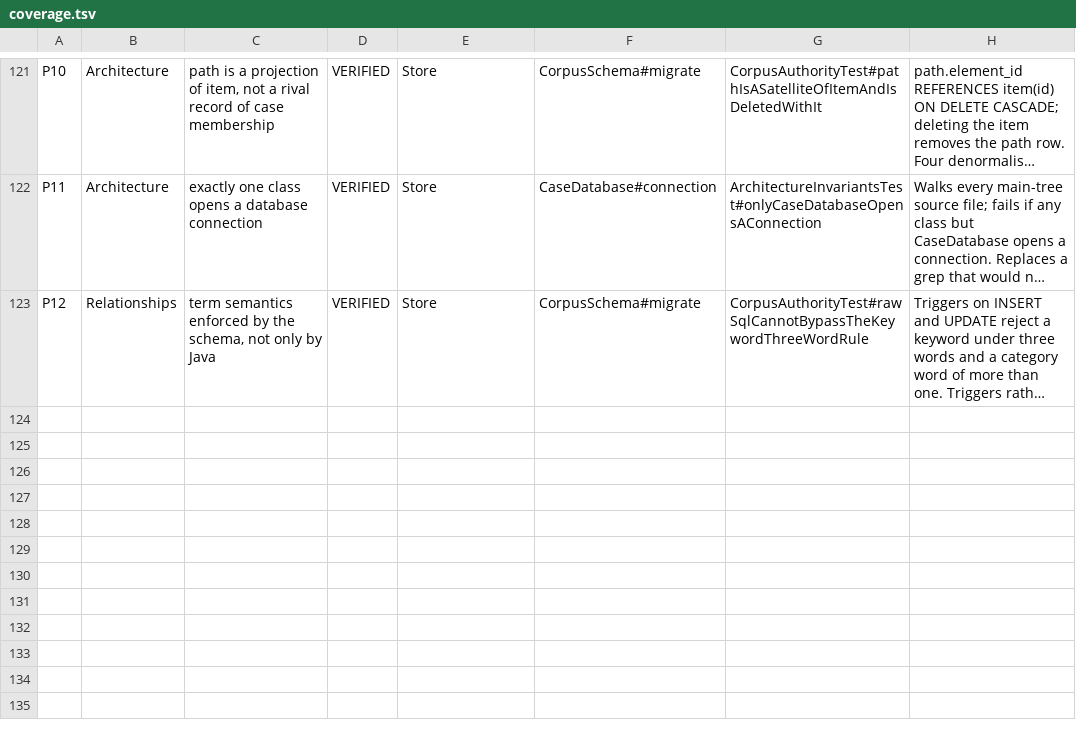
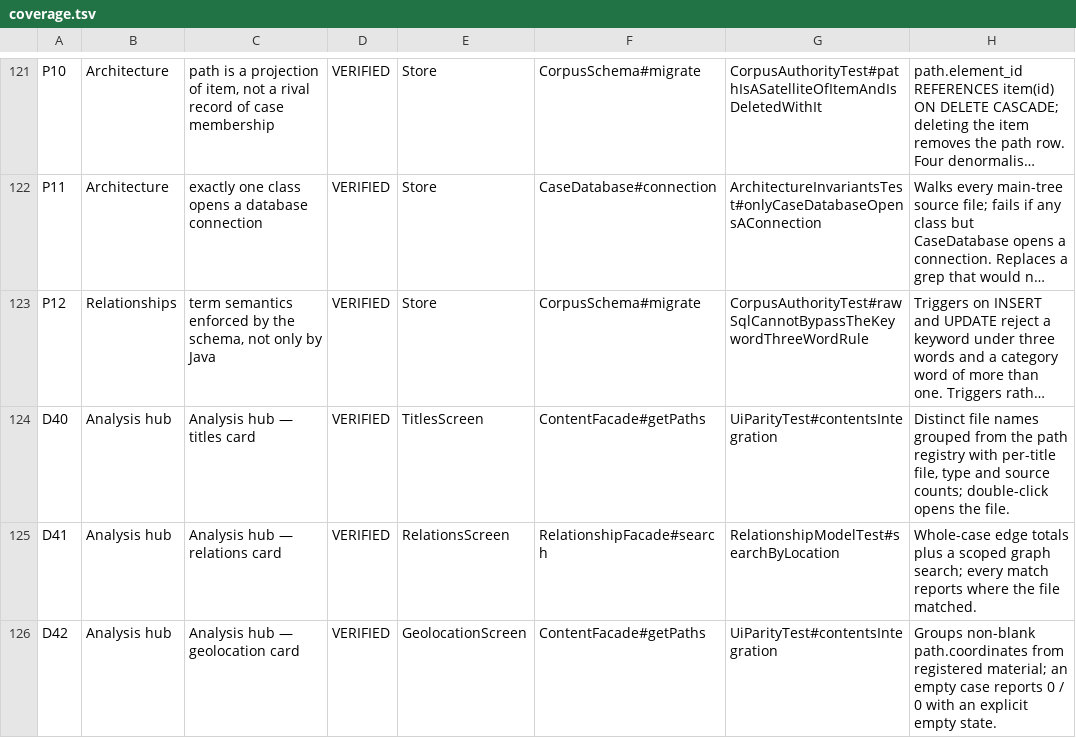
Before and after one commit to RussellTCrivello/aegis_fdx, a TSV file: docs/coverage.tsv, drawn as a sheet; only a part is shown, gaps mark what is left out; long unchanged cells end in …; the diff names each change by its address in the sheet, - before the commit and + after, or states it on an @@ line.

Commit message:
Remodel interfaces around the analysis workflow
- Analysis hub with Categories/Keywords/Titles/Sources/Sides/Relations/Geolocation cards
- Global search + back/forward in topbar, gradient active nav
- Sides management: summary tiles, search, importance sort, grid/list, bulk ops
- Email Words rebuilt as extracted-address entities with domain filters
- Keywords: Total/Active/Duplicates tiles, status/category filters, merge
- Categories: card grid with Files/Words counts + full pagination
- File Detail: Content/Analysis/Metadata tabs, word frequency, classification pie
- New Titles, Relations, Geolocation destinations
- Drill-through wiring + breadcrumb alignment
- Coverage + interface-function matrix updated (D40-D42, TI1/RL1/GE1)

Co-authored-by: arena-agent <297053741+arena-agent@users.noreply.github.com>

```diff
--- a/docs/coverage.tsv
+++ b/docs/coverage.tsv
+row 124: D40 | Analysis hub | Analysis hub — titles card | VERIFIED | TitlesScreen | ContentFacade#getPaths | UiParityTest#contentsIntegration | Distinct file names grouped from the path registry with per-title file, type and source counts; double-click opens the file.
+row 125: D41 | Analysis hub | Analysis hub — relations card | VERIFIED | RelationsScreen | RelationshipFacade#search | RelationshipModelTest#searchByLocation | Whole-case edge totals plus a scoped graph search; every match reports where the file matched.
+row 126: D42 | Analysis hub | Analysis hub — geolocation card | VERIFIED | GeolocationScreen | ContentFacade#getPaths | UiParityTest#contentsIntegration | Groups non-blank path.coordinates from registered material; an empty case reports 0 / 0 with an explicit empty state.
```
Also changed, not shown: docs/interface-function-matrix.tsv, 23 other files.
